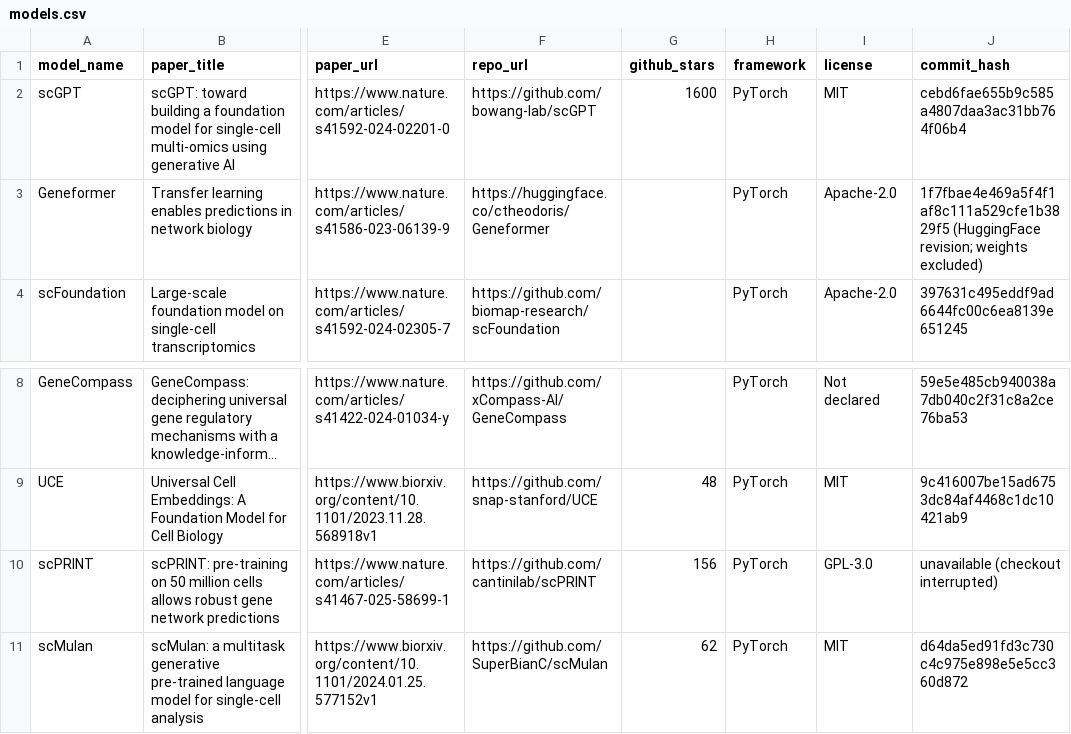
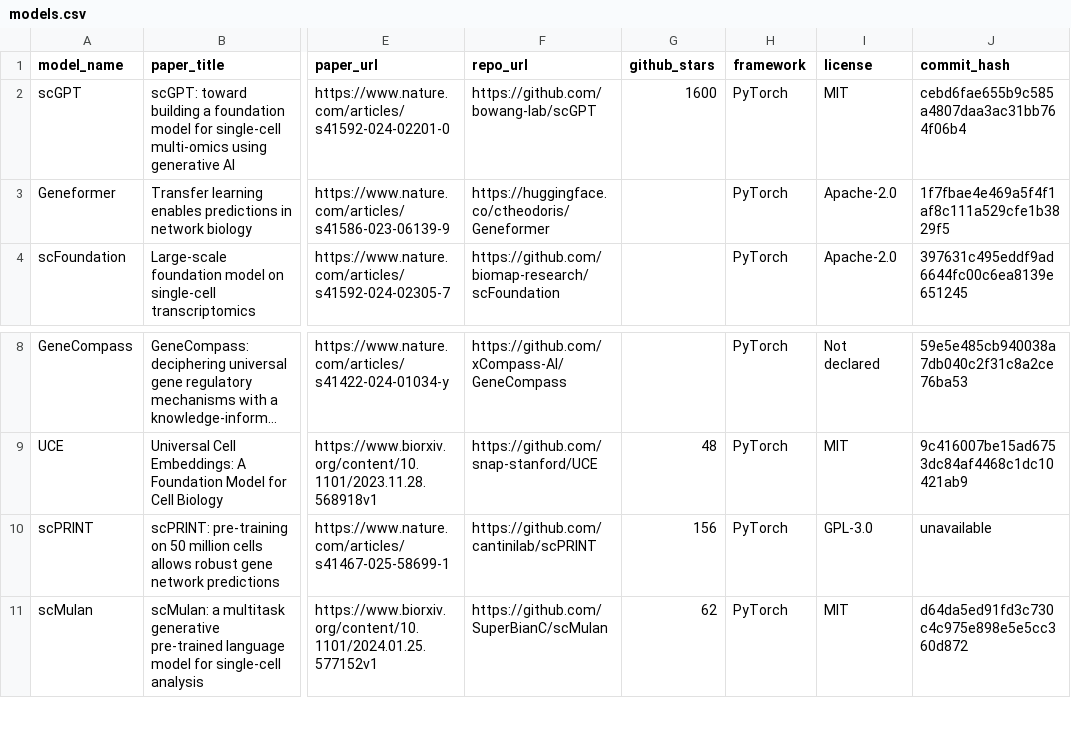
Before and after one commit to lwhkkkk/single-cell-hub, a CSV file: single_cell_models/models.csv, drawn as a sheet; only a part is shown, gaps mark what is left out; long unchanged cells end in …; the diff names each change by its address in the sheet, - before the commit and + after, or states it on an @@ line.

Commit message:
chore: keep commit_hash column as bare hash or unavailable

```diff
--- a/single_cell_models/models.csv
+++ b/single_cell_models/models.csv
-J3 (commit_hash): 1f7fbae4e469a5f4f1af8c111a529cfe1b3829f5 (HuggingFace revision; weights excluded)
+J3 (commit_hash): 1f7fbae4e469a5f4f1af8c111a529cfe1b3829f5
-J10 (commit_hash): unavailable (checkout interrupted)
+J10 (commit_hash): unavailable
```
